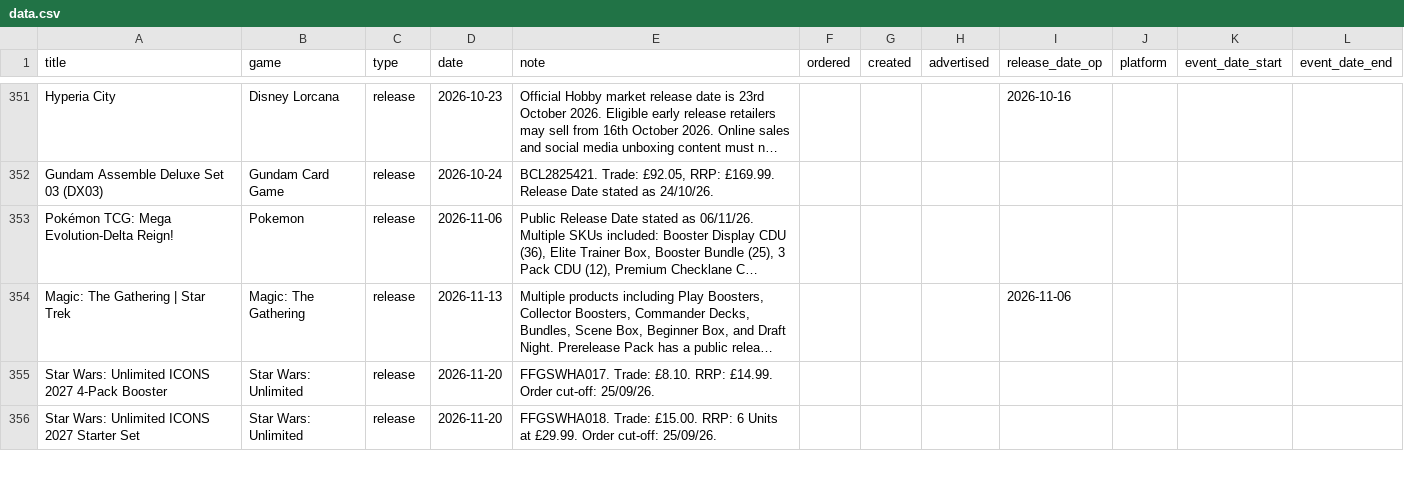
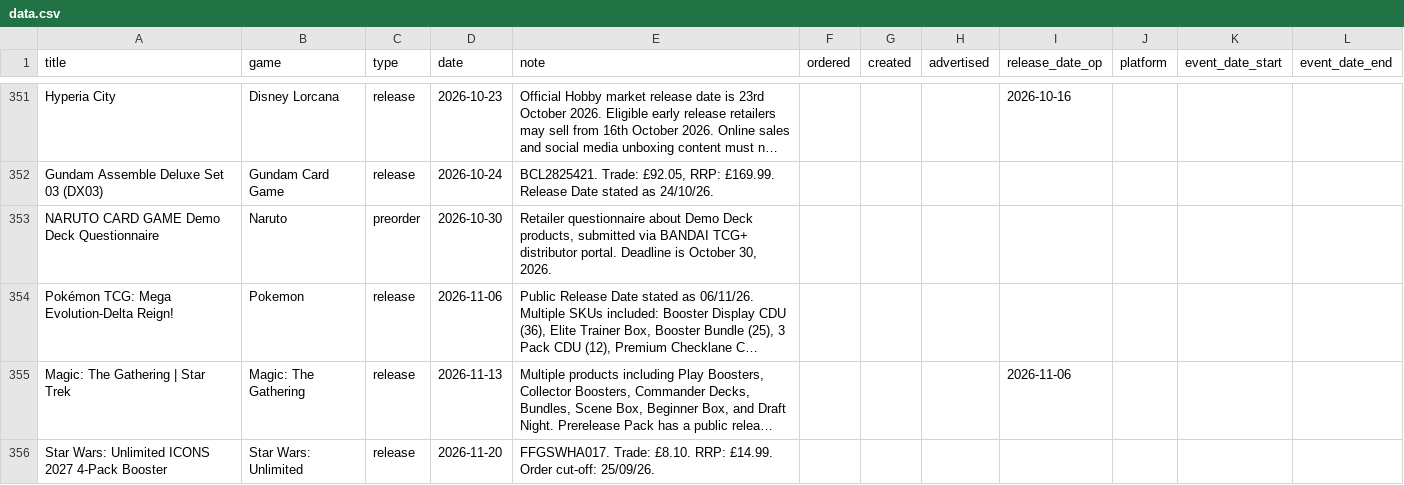
Before and after one commit to ludoquist-maker/tcg-tracker, a CSV file: data.csv, drawn as a sheet; only a part is shown, gaps mark what is left out; the shorter side is filled out with more unchanged rows; long unchanged cells end in …; the diff names each change by its address in the sheet, - before the commit and + after, or states it on an @@ line.

Commit message:
Auto-update: success_1_events_added

```diff
--- a/data.csv
+++ b/data.csv
+row 353: NARUTO CARD GAME Demo Deck Questionnaire | Naruto | preorder | 2026-10-30 | Retailer questionnaire about Demo Deck products, submitted via BANDAI TCG+ distributor portal. Deadline is October 30, 2026.
```
